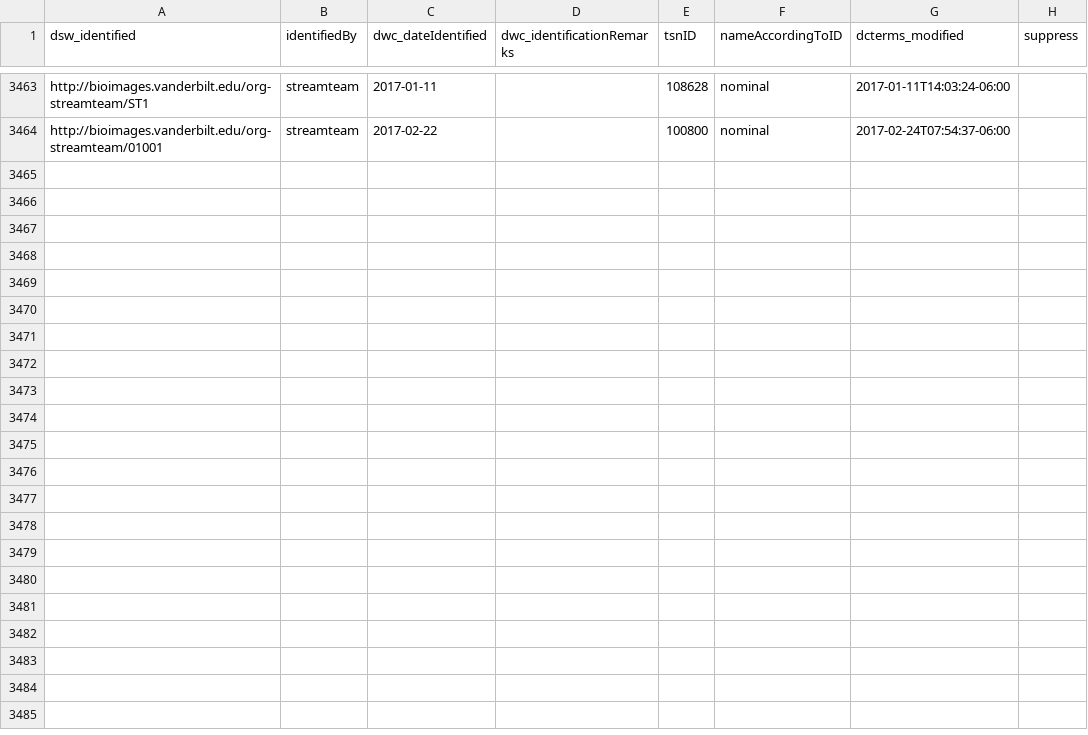
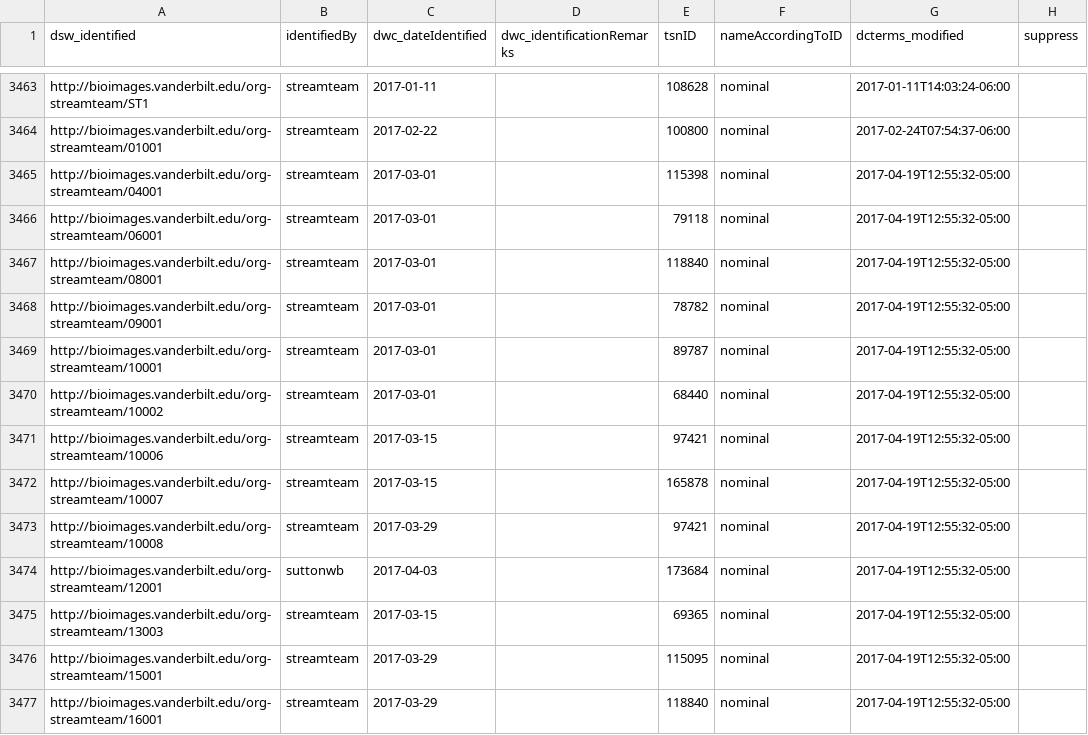
Before and after one commit to baskaufs/Bioimages, a CSV file: determinations.csv, drawn as a sheet; only a part is shown, gaps mark what is left out; the diff names each change by its address in the sheet, - before the commit and + after, or states it on an @@ line.

```diff
--- a/determinations.csv
+++ b/determinations.csv
+row 3465: http://bioimages.vanderbilt.edu/org-streamteam/04001 | streamteam | 2017-03-01 |  | 115398 | nominal | 2017-04-19T12:55:32-05:00
+row 3466: http://bioimages.vanderbilt.edu/org-streamteam/06001 | streamteam | 2017-03-01 |  | 79118 | nominal | 2017-04-19T12:55:32-05:00
+row 3467: http://bioimages.vanderbilt.edu/org-streamteam/08001 | streamteam | 2017-03-01 |  | 118840 | nominal | 2017-04-19T12:55:32-05:00
+row 3468: http://bioimages.vanderbilt.edu/org-streamteam/09001 | streamteam | 2017-03-01 |  | 78782 | nominal | 2017-04-19T12:55:32-05:00
+row 3469: http://bioimages.vanderbilt.edu/org-streamteam/10001 | streamteam | 2017-03-01 |  | 89787 | nominal | 2017-04-19T12:55:32-05:00
+row 3470: http://bioimages.vanderbilt.edu/org-streamteam/10002 | streamteam | 2017-03-01 |  | 68440 | nominal | 2017-04-19T12:55:32-05:00
+row 3471: http://bioimages.vanderbilt.edu/org-streamteam/10006 | streamteam | 2017-03-15 |  | 97421 | nominal | 2017-04-19T12:55:32-05:00
+row 3472: http://bioimages.vanderbilt.edu/org-streamteam/10007 | streamteam | 2017-03-15 |  | 165878 | nominal | 2017-04-19T12:55:32-05:00
+row 3473: http://bioimages.vanderbilt.edu/org-streamteam/10008 | streamteam | 2017-03-29 |  | 97421 | nominal | 2017-04-19T12:55:32-05:00
+row 3474: http://bioimages.vanderbilt.edu/org-streamteam/12001 | suttonwb | 2017-04-03 |  | 173684 | nominal | 2017-04-19T12:55:32-05:00
+row 3475: http://bioimages.vanderbilt.edu/org-streamteam/13003 | streamteam | 2017-03-15 |  | 69365 | nominal | 2017-04-19T12:55:32-05:00
+row 3476: http://bioimages.vanderbilt.edu/org-streamteam/15001 | streamteam | 2017-03-29 |  | 115095 | nominal | 2017-04-19T12:55:32-05:00
+row 3477: http://bioimages.vanderbilt.edu/org-streamteam/16001 | streamteam | 2017-03-29 |  | 118840 | nominal | 2017-04-19T12:55:32-05:00
```
Also changed, not shown: agents.csv, 2 other files.
